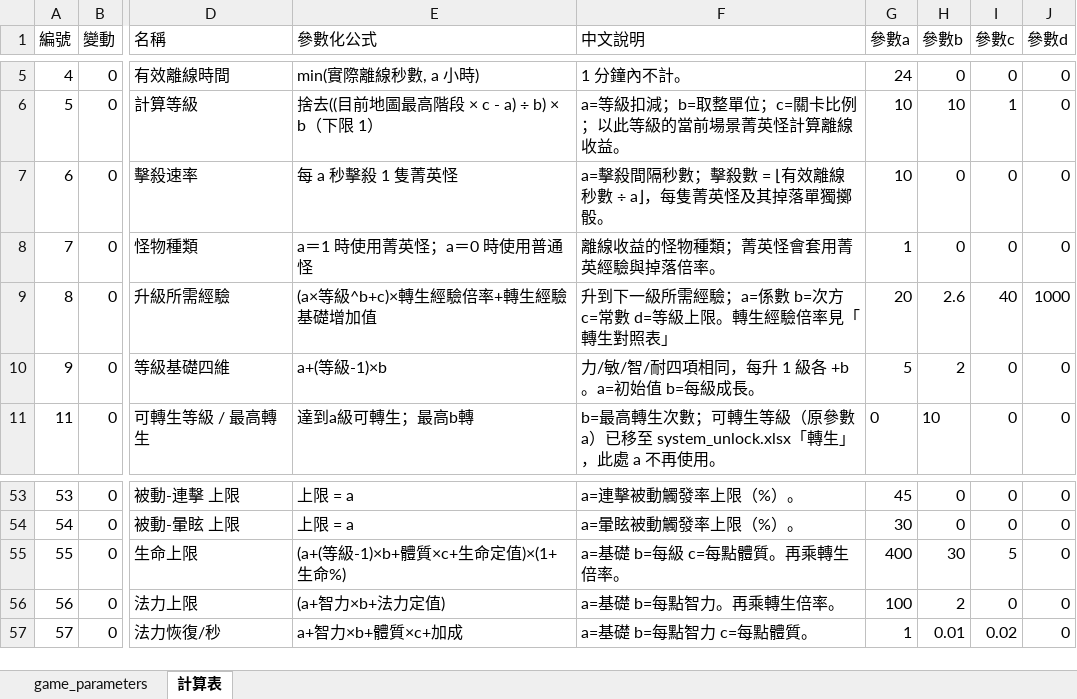
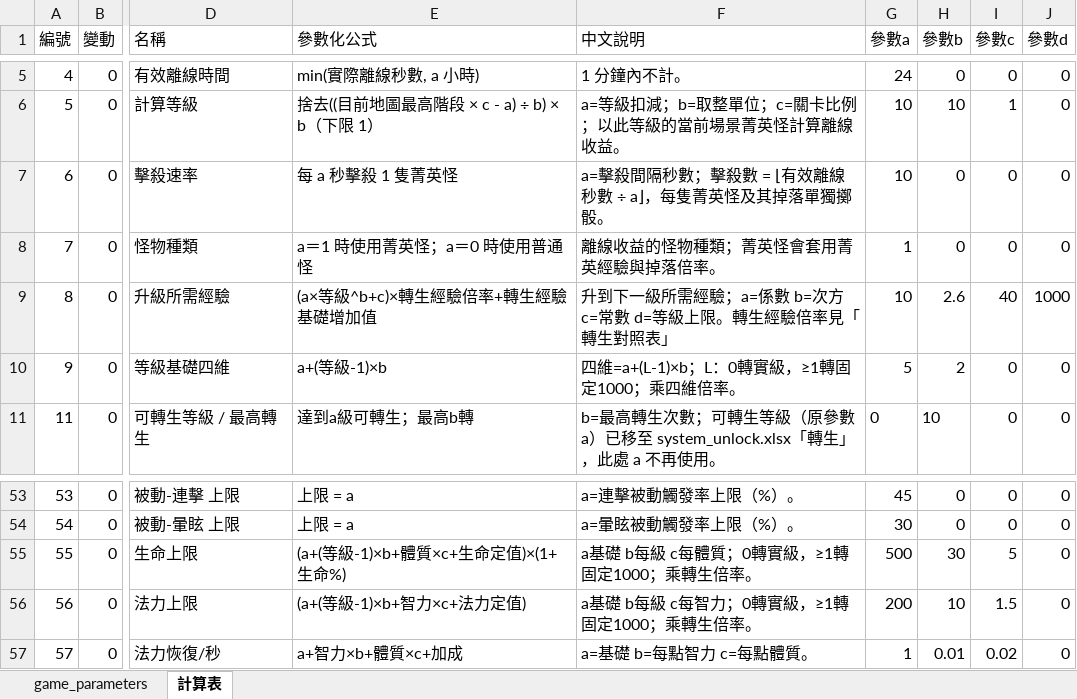
Before and after one commit to myKOF/Idle-RPG, an Excel workbook: config/Excel/game_parameters.xlsx, sheet 計算表, drawn as a sheet; only a part is shown, gaps mark what is left out; values as stored, in another font and other column widths than the file's, no borders; the diff names each change by its address in the sheet, - before the commit and + after, or states it on an @@ line.

```diff
--- a/config/Excel/game_parameters.xlsx (sheet 計算表)
+++ b/config/Excel/game_parameters.xlsx (sheet 計算表)
-G9 (參數a): 20
+G9 (參數a): 10
-F10 (中文說明): 力/敏/智/耐四項相同，每升 1 級各 +b。a=初始值 b=每級成長。
+F10 (中文說明): 四維=a+(L-1)×b；L：0轉實級，≥1轉固定1000；乘四維倍率。
-F55 (中文說明): a=基礎 b=每級 c=每點體質。再乘轉生倍率。
+F55 (中文說明): a基礎 b每級 c每體質；0轉實級，≥1轉固定1000；乘轉生倍率。
-G55 (參數a): 400
+G55 (參數a): 500
-E56 (參數化公式): (a+智力×b+法力定值)
+E56 (參數化公式): (a+(等級-1)×b+智力×c+法力定值)
-F56 (中文說明): a=基礎 b=每點智力。再乘轉生倍率。
+F56 (中文說明): a基礎 b每級 c每智力；0轉實級，≥1轉固定1000；乘轉生倍率。
-G56 (參數a): 100
+G56 (參數a): 200
-H56 (參數b): 2
+H56 (參數b): 10
-I56 (參數c): 0
+I56 (參數c): 1.5
```
Also changed, not shown: sheet game_parameters, 12 other files.
